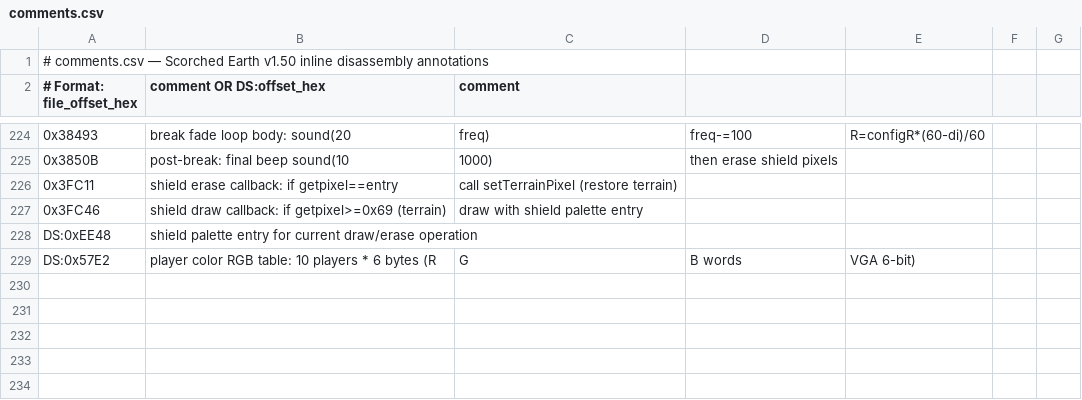
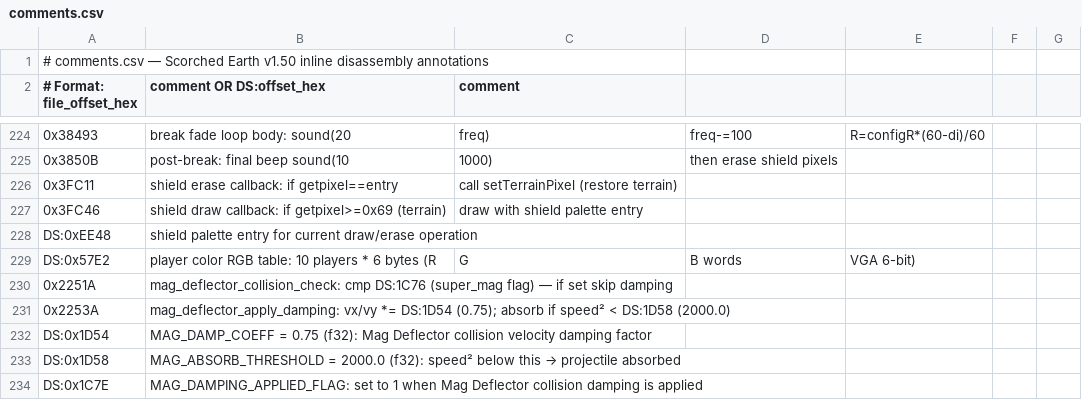
Before and after one commit to vgrichina/scorched-earth, a CSV file: disasm/comments.csv, drawn as a sheet; only a part is shown, gaps mark what is left out.

Commit message:
RE loop session 15: Fix Mag Deflector collision damping: **VERIFIED — web port already correct**. Disassembly at file 0x2253A confirms: coefficient = DS:0x1D54 = **0.75** (f32), NOT 0.7 (DS:1D60 is explosion damage falloff, different system). Absorption threshold = DS:0x1D58 = 2000.0 (speed²). physics.js `MAG_DAMP_COEFF=0.75` and `MAG_ABSORB_THRESHOLD=2000.0` both match EXE. No random scatter or additive ±100/±50 in current code. Corrected RE doc "Collision Damping" section (was citing wrong DS offset/value).

```diff
--- a/disasm/comments.csv
+++ b/disasm/comments.csv
@@ -229 +229,6 @@ DS:0xEE48,shield palette entry for current draw/erase operation
 DS:0x57E2,player color RGB table: 10 players * 6 bytes (R,G,B words, VGA 6-bit)
+0x2251A,mag_deflector_collision_check: cmp DS:1C76 (super_mag flag) — if set skip damping
+0x2253A,mag_deflector_apply_damping: vx/vy *= DS:1D54 (0.75); absorb if speed² < DS:1D58 (2000.0)
+DS:0x1D54,MAG_DAMP_COEFF = 0.75 (f32): Mag Deflector collision velocity damping factor
+DS:0x1D58,MAG_ABSORB_THRESHOLD = 2000.0 (f32): speed² below this → projectile absorbed
+DS:0x1C7E,MAG_DAMPING_APPLIED_FLAG: set to 1 when Mag Deflector collision damping is applied
```
Also changed, not shown: disasm/labels.csv, 1 other file.
